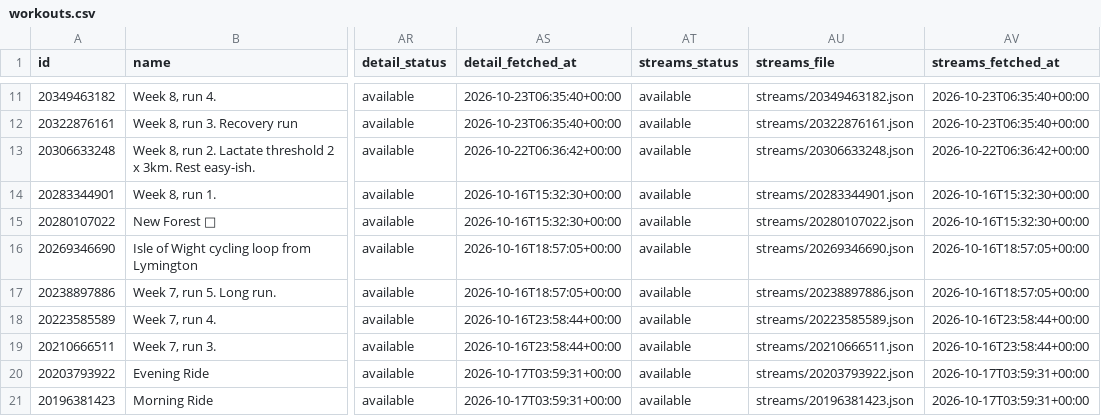
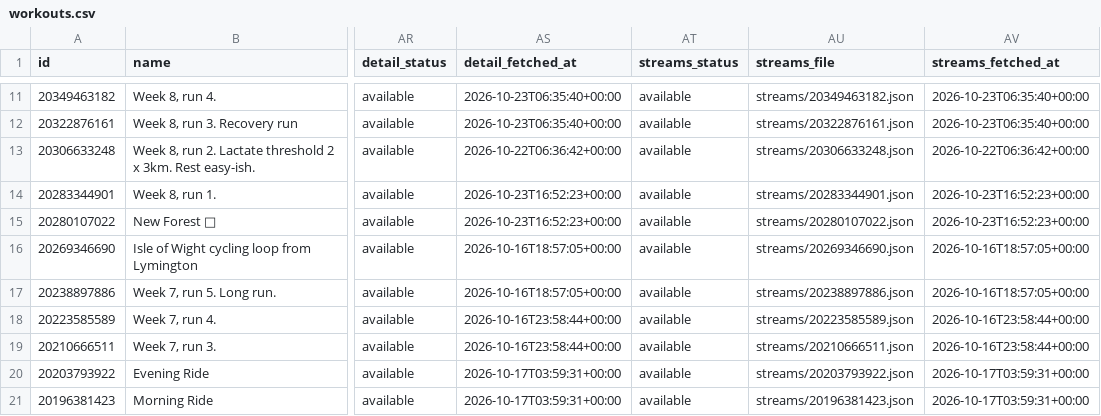
Before and after one commit to holder-josh/valencia-1870, a CSV file: docs/workouts.csv, drawn as a sheet; only a part is shown, gaps mark what is left out; the diff names each change by its address in the sheet, - before the commit and + after, or states it on an @@ line.

```diff
--- a/docs/workouts.csv
+++ b/docs/workouts.csv
-AS14:AS15 (detail_fetched_at): 2026-10-16T15:32:30+00:00
+AS14:AS15 (detail_fetched_at): 2026-10-23T16:52:23+00:00
-AV14:AV15 (streams_fetched_at): 2026-10-16T15:32:30+00:00
+AV14:AV15 (streams_fetched_at): 2026-10-23T16:52:23+00:00
```
Also changed, not shown: 4 other files.
